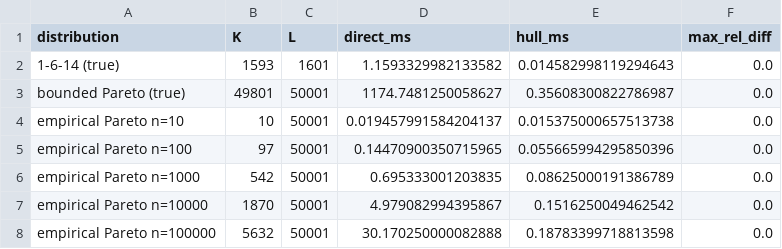
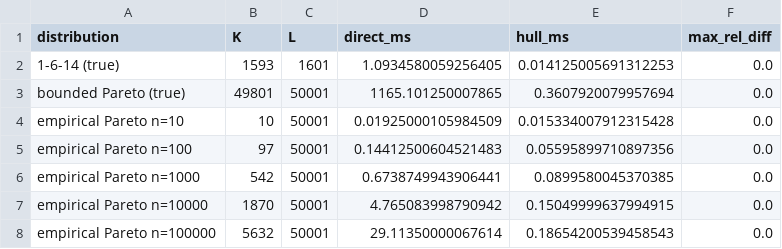
Before and after one commit to sheffy-r-w/queueing-simulation, a CSV file: results/rank_timing.csv, drawn as a sheet.

```diff
--- a/results/rank_timing.csv
+++ b/results/rank_timing.csv
@@ -1,8 +1,8 @@
 distribution,K,L,direct_ms,hull_ms,max_rel_diff
-1-6-14 (true),1593,1601,1.1593329982133582,0.014582998119294643,0.0
-bounded Pareto (true),49801,50001,1174.7481250058627,0.35608300822786987,0.0
-empirical Pareto n=10,10,50001,0.019457991584204137,0.015375000657513738,0.0
-empirical Pareto n=100,97,50001,0.14470900350715965,0.055665994295850396,0.0
-empirical Pareto n=1000,542,50001,0.695333001203835,0.08625000191386789,0.0
-empirical Pareto n=10000,1870,50001,4.979082994395867,0.1516250049462542,0.0
-empirical Pareto n=100000,5632,50001,30.170250000082888,0.18783399718813598,0.0
+1-6-14 (true),1593,1601,1.0934580059256405,0.014125005691312253,0.0
+bounded Pareto (true),49801,50001,1165.101250007865,0.3607920079957694,0.0
+empirical Pareto n=10,10,50001,0.01925000105984509,0.015334007912315428,0.0
+empirical Pareto n=100,97,50001,0.14412500604521483,0.05595899710897356,0.0
+empirical Pareto n=1000,542,50001,0.6738749943906441,0.0899580045370385,0.0
+empirical Pareto n=10000,1870,50001,4.765083998790942,0.15049999637994915,0.0
+empirical Pareto n=100000,5632,50001,29.11350000067614,0.18654200539458543,0.0
```
Also changed, not shown: results/s13_drift_types.csv, 21 other files.
